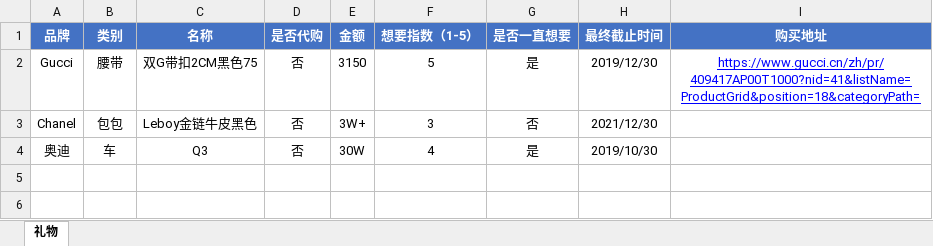
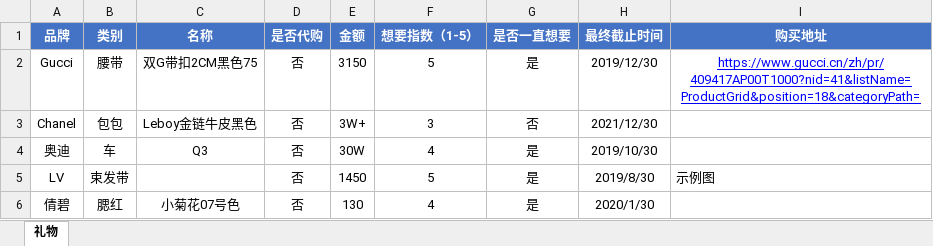
Before and after one commit to chengh007/mylove77, an Excel workbook: 77giftlist.xlsx, sheet 礼物, drawn as a sheet; values as stored, in another font and other column widths than the file's, no borders; charts and pictures not drawn; the diff names each change by its address in the sheet, - before the commit and + after, or states it on an @@ line.

Commit message:
3月4日更新

```diff
--- a/77giftlist.xlsx (sheet 礼物)
+++ b/77giftlist.xlsx (sheet 礼物)
+row 5: LV | 束发带 |  | 否 | 1450 | 5 | 是 | 2019/8/30 | 示例图
+row 6: 倩碧 | 腮红 | 小菊花07号色 | 否 | 130 | 4 | 是 | 2020/1/30
```
Also changed, not shown: charts or pictures.
